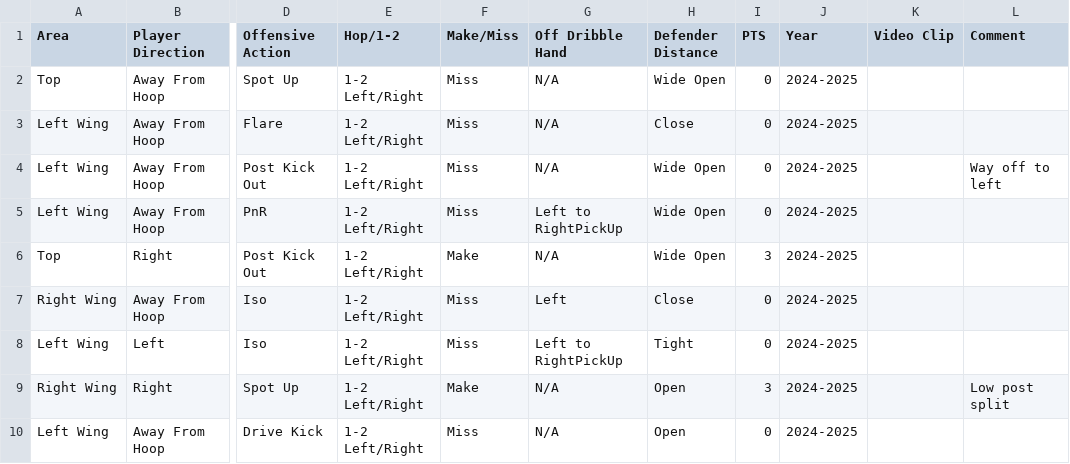
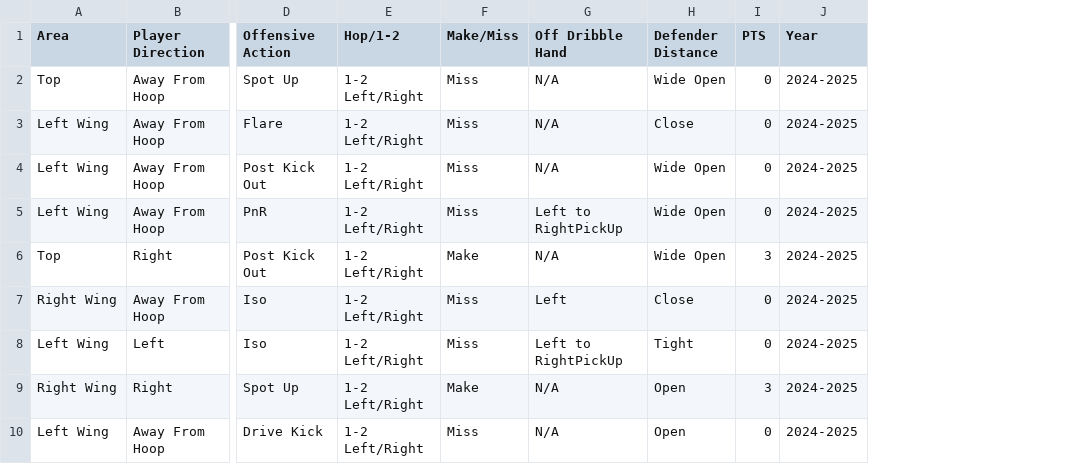
Before and after one commit to FutureRobotSoftware-int/legacy-warriors-stats-mobile, a CSV file: public/data/Pat-Spencer-Golden-State-Shotdata.csv, drawn as a sheet; only a part is shown, gaps mark what is left out; the diff names each change by its address in the sheet, - before the commit and + after, or states it on an @@ line.

```diff
--- a/public/data/Pat-Spencer-Golden-State-Shotdata.csv
+++ b/public/data/Pat-Spencer-Golden-State-Shotdata.csv
-column K (Video Clip), empty
-column L (Comment), rows 4-9: Way off to left |  |  |  |  | Low post split
```
Also changed, not shown: 4 other files.
